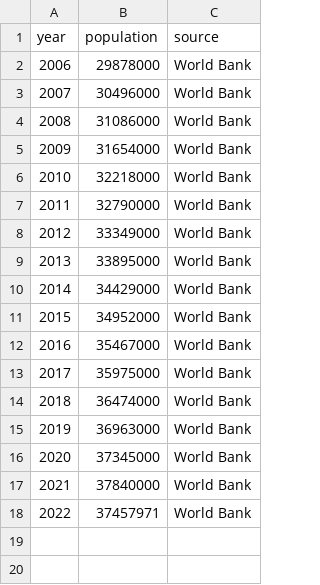
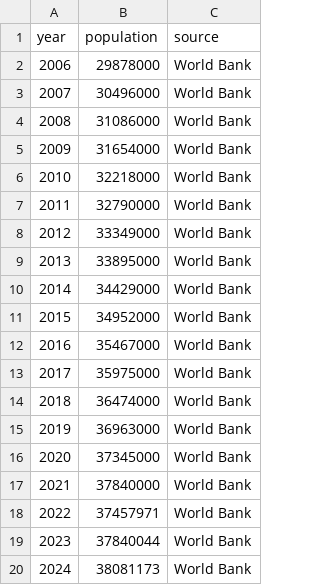
Before and after one commit to SouhailBourhim/Moroccan-Telecom-Analytics, a CSV file: dbt/seeds/dim_population.csv, drawn as a sheet; the diff names each change by its address in the sheet, - before the commit and + after, or states it on an @@ line.

```diff
--- a/dbt/seeds/dim_population.csv
+++ b/dbt/seeds/dim_population.csv
+row 19: 2023 | 37840044 | World Bank
+row 20: 2024 | 38081173 | World Bank
```
Also changed, not shown: dbt/seeds/dim_period.csv, 24 other files.
